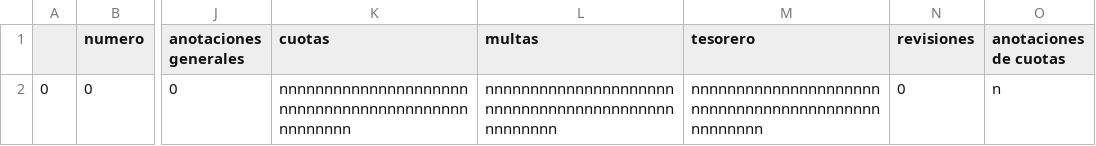
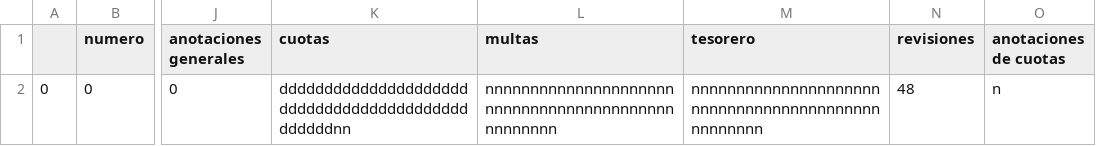
Before and after one commit to javier25987/fondo_new_version, a CSV file: FONDO_1_2024.csv, drawn as a sheet; only a part is shown, gaps mark what is left out; the diff names each change by its address in the sheet, - before the commit and + after, or states it on an @@ line.

```diff
--- a/FONDO_1_2024.csv
+++ b/FONDO_1_2024.csv
-K2 (cuotas): nnnnnnnnnnnnnnnnnnnnnnnnnnnnnnnnnnnnnnnnnnnnnnnnnn
+K2 (cuotas): ddddddddddddddddddddddddddddddddddddddddddddddddnn
-N2 (revisiones): 0
+N2 (revisiones): 48
```
Also changed, not shown: 2 other files.
